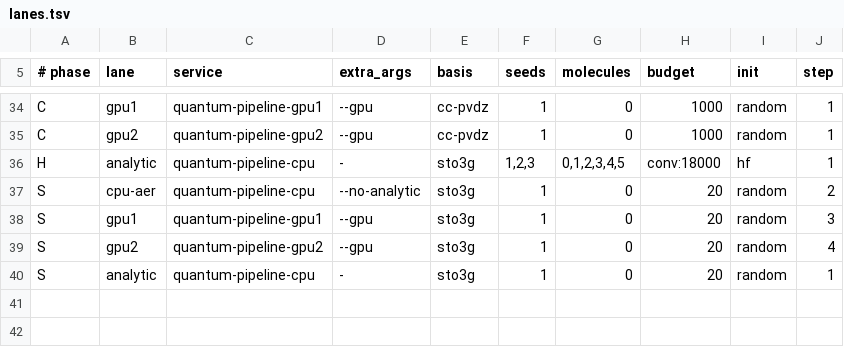
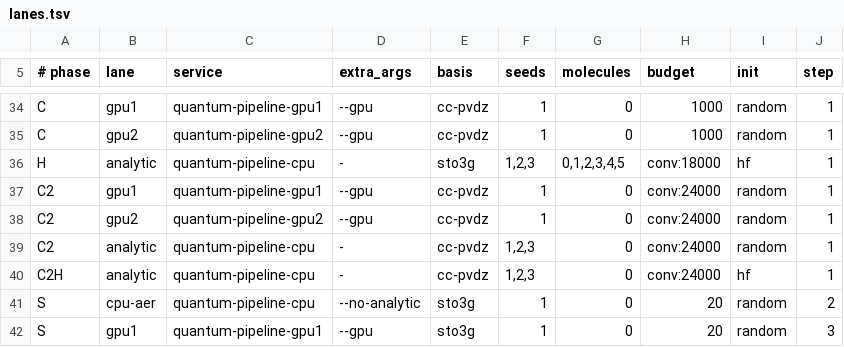
Before and after one commit to straightchlorine/cloud, a TSV file: roles/gpu-qp/files/bench/lanes.tsv, drawn as a sheet; only a part is shown, gaps mark what is left out; the shorter side is filled out with more unchanged rows; the diff names each change by its address in the sheet, - before the commit and + after, or states it on an @@ line.

Commit message:
feat(gpu-qp): second patch of the roles for the gpu-qp

```diff
--- a/roles/gpu-qp/files/bench/lanes.tsv
+++ b/roles/gpu-qp/files/bench/lanes.tsv
+row 37: C2 | gpu1 | quantum-pipeline-gpu1 | --gpu | cc-pvdz | 1 | 0 | conv:24000 | random | 1
+row 38: C2 | gpu2 | quantum-pipeline-gpu2 | --gpu | cc-pvdz | 1 | 0 | conv:24000 | random | 1
+row 39: C2 | analytic | quantum-pipeline-cpu | - | cc-pvdz | 1,2,3 | 0 | conv:24000 | random | 1
+row 40: C2H | analytic | quantum-pipeline-cpu | - | cc-pvdz | 1,2,3 | 0 | conv:24000 | hf | 1
```
Also changed, not shown: 9 other files.
